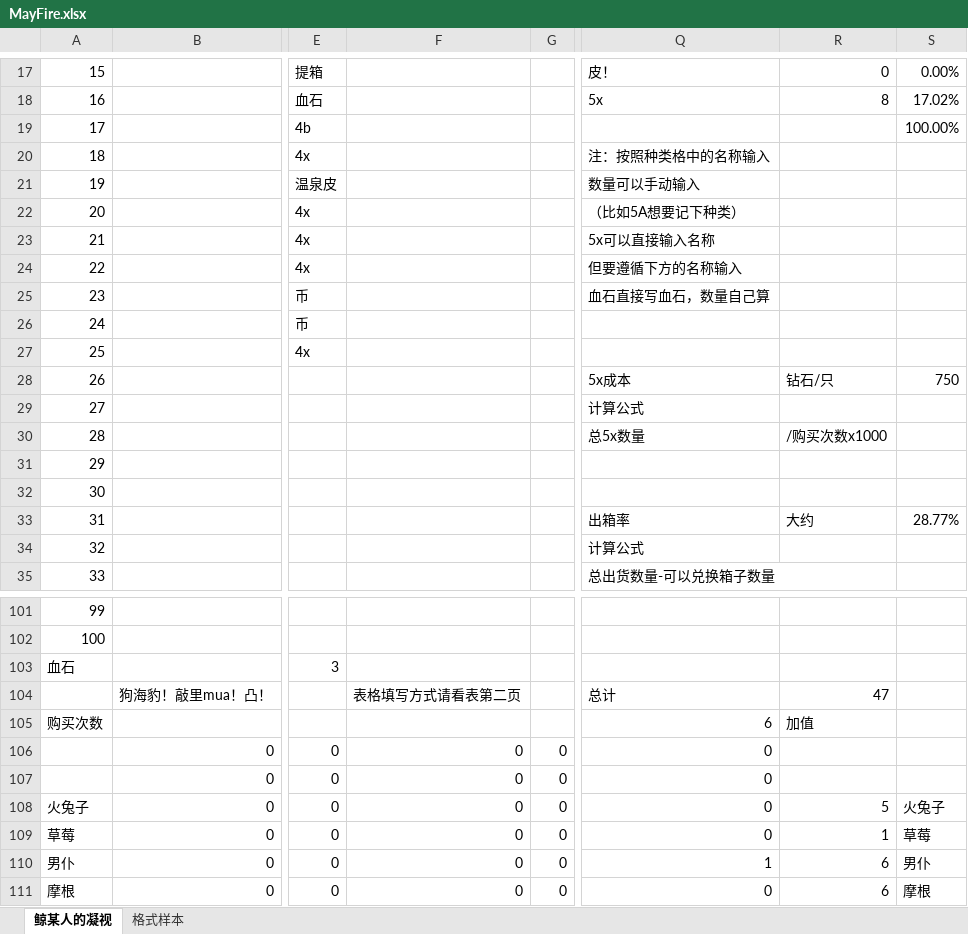
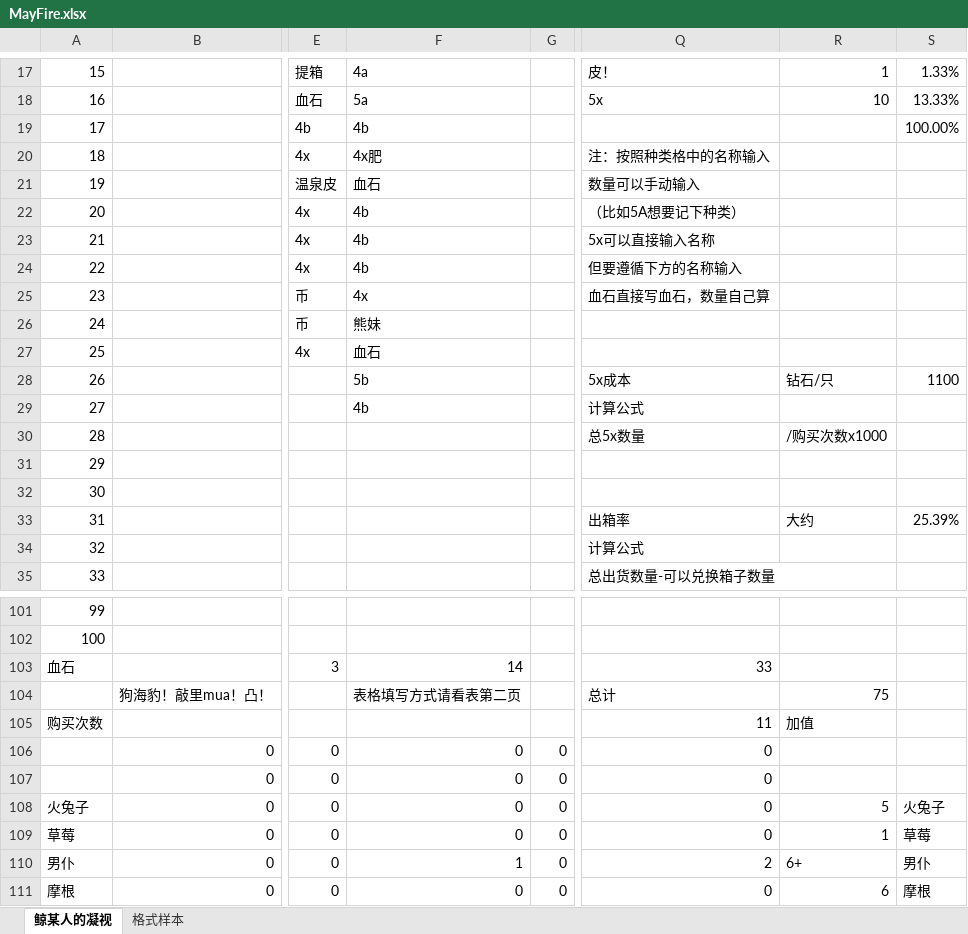
Before and after one commit to Sunshine-87/MayFire, an Excel workbook: MayFire.xlsx, sheet 鲸某人的凝视, drawn as a sheet; only a part is shown, gaps mark what is left out; values as stored, in another font and other column widths than the file's, no cell formats; the diff covers the shown part only; the diff names each change by its address in the sheet, - before the commit and + after, or states it on an @@ line.

```diff
--- a/MayFire.xlsx (sheet 鲸某人的凝视)
+++ b/MayFire.xlsx (sheet 鲸某人的凝视)
-F17: (empty)
+F17: 4a
-R17: 0
+R17: 1
-S17: 0.00%
+S17: 1.33%
-F18: (empty)
+F18: 5a
-R18: 8
+R18: 10
-S18: 17.02%
+S18: 13.33%
-F19: (empty)
+F19: 4b
-F20: (empty)
+F20: 4x肥
-F21: (empty)
+F21: 血石
-F22:F24: (empty)
+F22:F24: 4b
-F25: (empty)
+F25: 4x
-F26: (empty)
+F26: 熊妹
-F27: (empty)
+F27: 血石
-F28: (empty)
+F28: 5b
-S28: 750
+S28: 1100
-F29: (empty)
+F29: 4b
-S33: 28.77%
+S33: 25.39%
-F103: (empty)
+F103: 14
-Q103: (empty)
+Q103: 33
-R104: 47
+R104: 75
-Q105: 6
+Q105: 11
-F110: 0
+F110: 1
-Q110: 1
+Q110: 2
-R110: 6
+R110: 6+
```
Also changed, not shown: 41 edited cells elsewhere in this sheet, cell formats.
